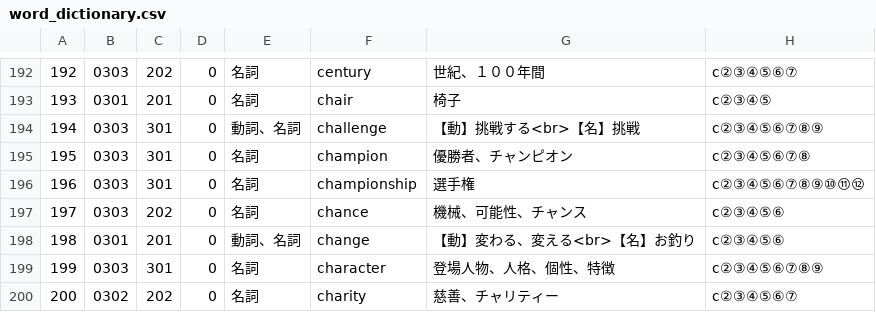
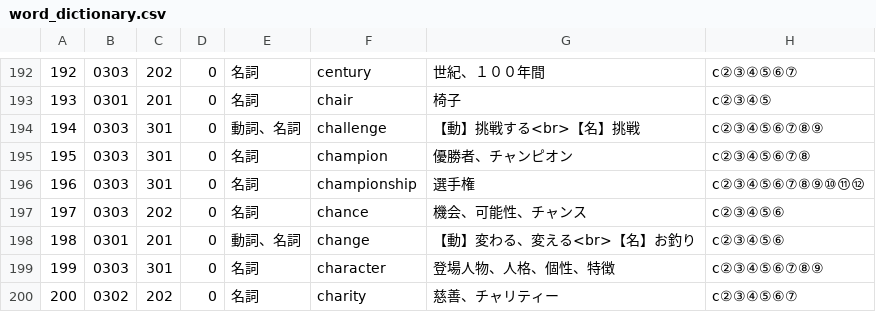
Before and after one commit to tagalab/TTTDB, a CSV file: app/src/main/assets/word_dictionary.csv, drawn as a sheet; only a part is shown, gaps mark what is left out.

```diff
--- a/app/src/main/assets/word_dictionary.csv
+++ b/app/src/main/assets/word_dictionary.csv
@@ -196,3 +196,3 @@
 196,0303,301,0,名詞,championship,選手権,c②③④⑤⑥⑦⑧⑨⑩⑪⑫,,
-197,0303,202,0,名詞,chance,機械、可能性、チャンス,c②③④⑤⑥,,
+197,0303,202,0,名詞,chance,機会、可能性、チャンス,c②③④⑤⑥,,
 198,0301,201,0,動詞、名詞,change,【動】変わる、変える<br>【名】お釣り,c②③④⑤⑥,,
```
Also changed, not shown: 3 other files.
